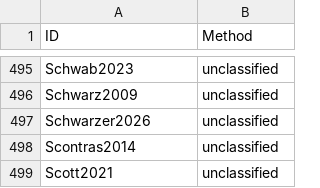
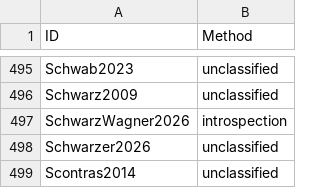
Before and after one commit to linglib-community/linglib, a CSV file: Linglib/Data/Examples/contributions.csv, drawn as a sheet; only a part is shown, gaps mark what is left out; the shorter side is filled out with more unchanged rows.

Commit message:
feat(Studies): add Schwarz and Wagner 2026 on blocking (#6239)

```diff
--- a/Linglib/Data/Examples/contributions.csv
+++ b/Linglib/Data/Examples/contributions.csv
@@ -496,2 +496,3 @@ Schwab2023,unclassified
 Schwarz2009,unclassified
+SchwarzWagner2026,introspection
 Schwarzer2026,unclassified
```
Also changed, not shown: 20 other files.
